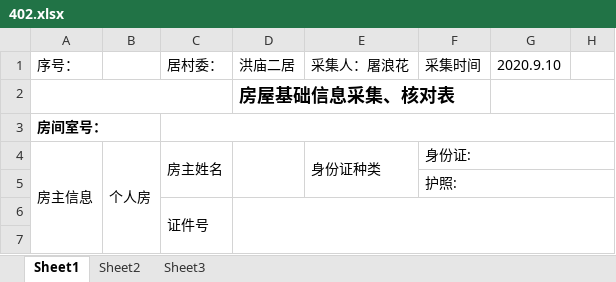
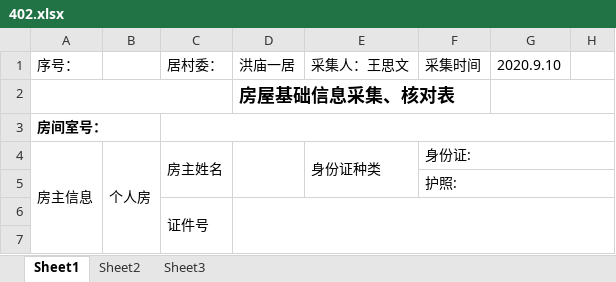
Before and after one commit to Taomercy/PythonLab, an Excel workbook: excel_code/siwen/402.xlsx, sheet Sheet1, drawn as a sheet; only a part is shown; values as stored, in another font and other column widths than the file's, no borders; the diff names each change by its address in the sheet, - before the commit and + after, or states it on an @@ line.

```diff
--- a/excel_code/siwen/402.xlsx (sheet Sheet1)
+++ b/excel_code/siwen/402.xlsx (sheet Sheet1)
-D1: 洪庙二居
+D1: 洪庙一居
-E1: 采集人：屠浪花
+E1: 采集人：王思文
```
Also changed, not shown: 9 other files.
